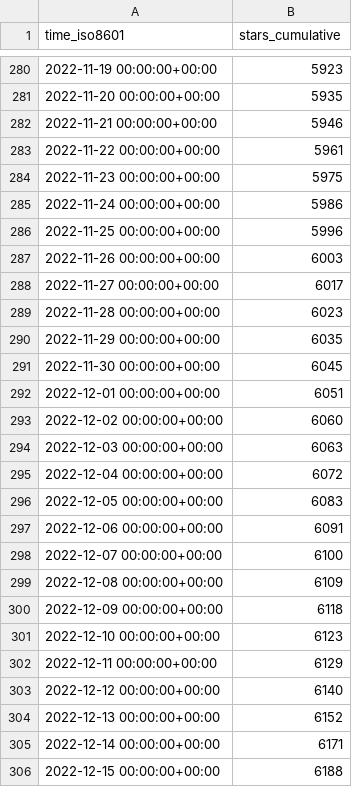
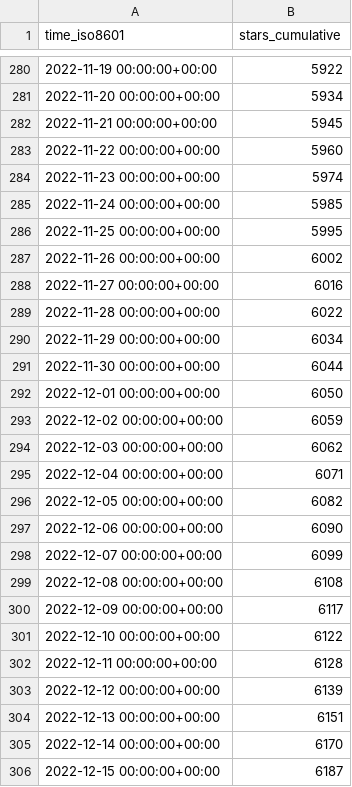
Before and after one commit to twitsforbrains/immich, a CSV file: immich-app/immich/ghrs-data/stargazers.csv, drawn as a sheet; only a part is shown, gaps mark what is left out; the diff covers the shown part only.

```diff
--- a/immich-app/immich/ghrs-data/stargazers.csv
+++ b/immich-app/immich/ghrs-data/stargazers.csv
@@ -280,27 +280,27 @@ time_iso8601,stars_cumulative
-2022-11-19 00:00:00+00:00,5923
-2022-11-20 00:00:00+00:00,5935
-2022-11-21 00:00:00+00:00,5946
-2022-11-22 00:00:00+00:00,5961
-2022-11-23 00:00:00+00:00,5975
-2022-11-24 00:00:00+00:00,5986
-2022-11-25 00:00:00+00:00,5996
-2022-11-26 00:00:00+00:00,6003
-2022-11-27 00:00:00+00:00,6017
-2022-11-28 00:00:00+00:00,6023
-2022-11-29 00:00:00+00:00,6035
-2022-11-30 00:00:00+00:00,6045
-2022-12-01 00:00:00+00:00,6051
-2022-12-02 00:00:00+00:00,6060
-2022-12-03 00:00:00+00:00,6063
-2022-12-04 00:00:00+00:00,6072
-2022-12-05 00:00:00+00:00,6083
-2022-12-06 00:00:00+00:00,6091
-2022-12-07 00:00:00+00:00,6100
-2022-12-08 00:00:00+00:00,6109
-2022-12-09 00:00:00+00:00,6118
-2022-12-10 00:00:00+00:00,6123
-2022-12-11 00:00:00+00:00,6129
-2022-12-12 00:00:00+00:00,6140
-2022-12-13 00:00:00+00:00,6152
-2022-12-14 00:00:00+00:00,6171
-2022-12-15 00:00:00+00:00,6188
+2022-11-19 00:00:00+00:00,5922
+2022-11-20 00:00:00+00:00,5934
+2022-11-21 00:00:00+00:00,5945
+2022-11-22 00:00:00+00:00,5960
+2022-11-23 00:00:00+00:00,5974
+2022-11-24 00:00:00+00:00,5985
+2022-11-25 00:00:00+00:00,5995
+2022-11-26 00:00:00+00:00,6002
+2022-11-27 00:00:00+00:00,6016
+2022-11-28 00:00:00+00:00,6022
+2022-11-29 00:00:00+00:00,6034
+2022-11-30 00:00:00+00:00,6044
+2022-12-01 00:00:00+00:00,6050
+2022-12-02 00:00:00+00:00,6059
+2022-12-03 00:00:00+00:00,6062
+2022-12-04 00:00:00+00:00,6071
+2022-12-05 00:00:00+00:00,6082
+2022-12-06 00:00:00+00:00,6090
+2022-12-07 00:00:00+00:00,6099
+2022-12-08 00:00:00+00:00,6108
+2022-12-09 00:00:00+00:00,6117
+2022-12-10 00:00:00+00:00,6122
+2022-12-11 00:00:00+00:00,6128
+2022-12-12 00:00:00+00:00,6139
+2022-12-13 00:00:00+00:00,6151
+2022-12-14 00:00:00+00:00,6170
+2022-12-15 00:00:00+00:00,6187
```
Also changed, not shown: 1 added row and 77 edited cells elsewhere in this file.
